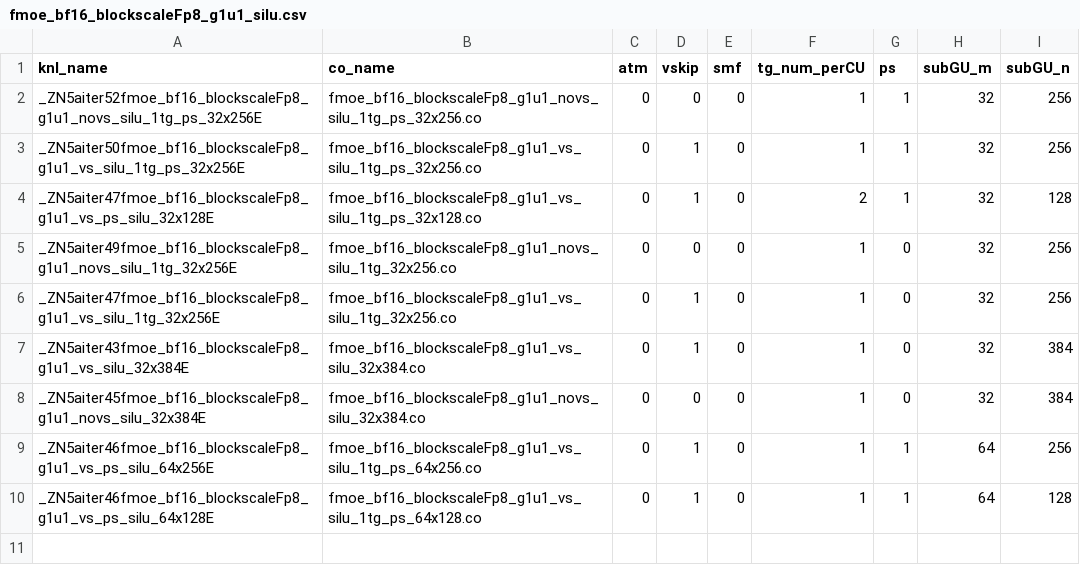
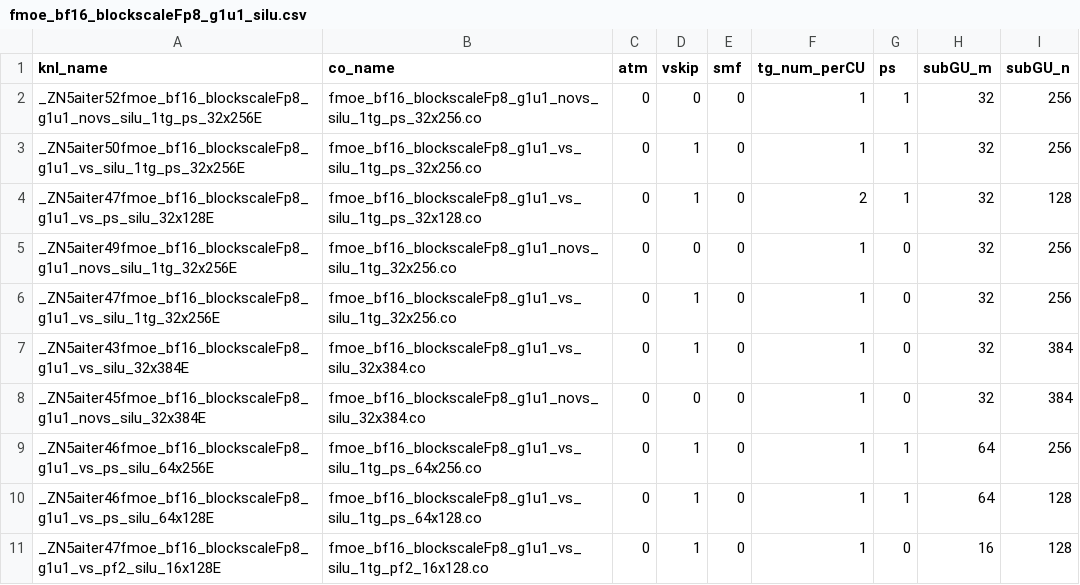
Before and after one commit to lucas-santos-amd/aiter, a CSV file: hsa/gfx950/fmoe/silu/fmoe_bf16_blockscaleFp8_g1u1_silu.csv, drawn as a sheet; the diff names each change by its address in the sheet, - before the commit and + after, or states it on an @@ line.

```diff
--- a/hsa/gfx950/fmoe/silu/fmoe_bf16_blockscaleFp8_g1u1_silu.csv
+++ b/hsa/gfx950/fmoe/silu/fmoe_bf16_blockscaleFp8_g1u1_silu.csv
+row 11: _ZN5aiter47fmoe_bf16_blockscaleFp8_g1u1_vs_pf2_silu_16x128E | fmoe_bf16_blockscaleFp8_g1u1_vs_silu_1tg_pf2_16x128.co | 0 | 1 | 0 | 1 | 0 | 16 | 128
```
Also changed, not shown: hsa/gfx950/fmoe/gelu/fmoe_bf16_blockscaleFp8_g1u1_gelu.csv, 2 other files.
